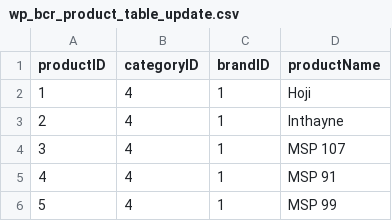
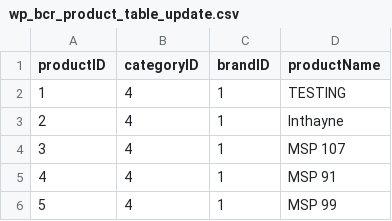
Before and after one commit to CUWesternBlister/CommunityReviews, a CSV file: admin/wp_bcr_product_table_update.csv, drawn as a sheet; only a part is shown.

```diff
--- a/admin/wp_bcr_product_table_update.csv
+++ b/admin/wp_bcr_product_table_update.csv
@@ -1,3 +1,3 @@
 productID,categoryID,brandID,productName
-1,4,1,Hoji
+1,4,1,TESTING
 2,4,1,Inthayne
```
Also changed, not shown: 2 other files.
